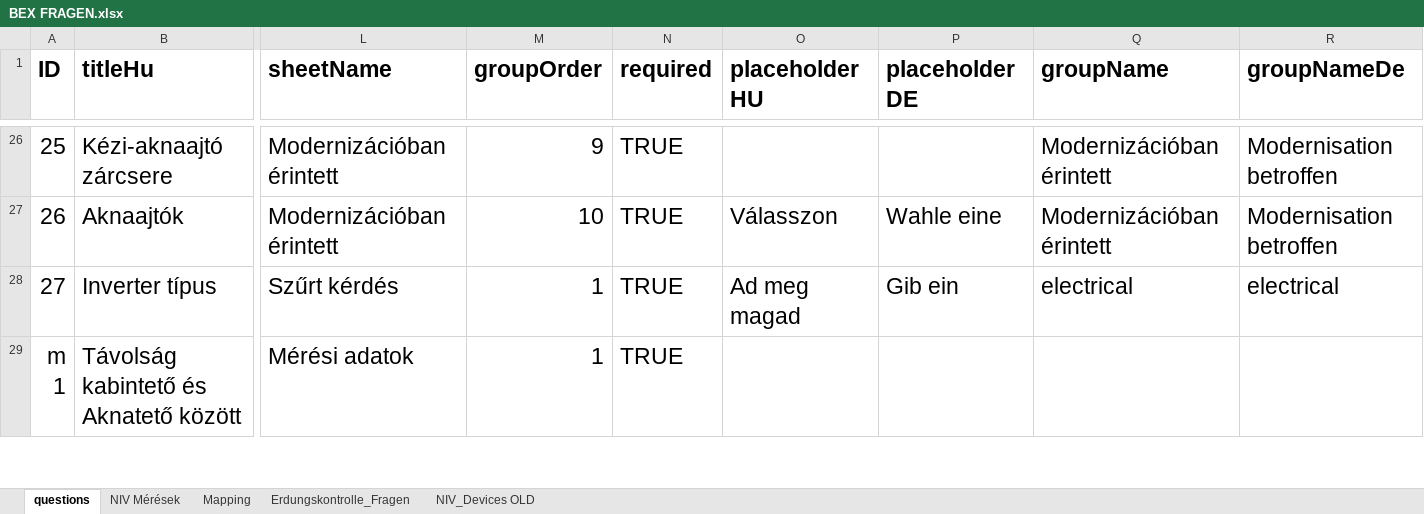
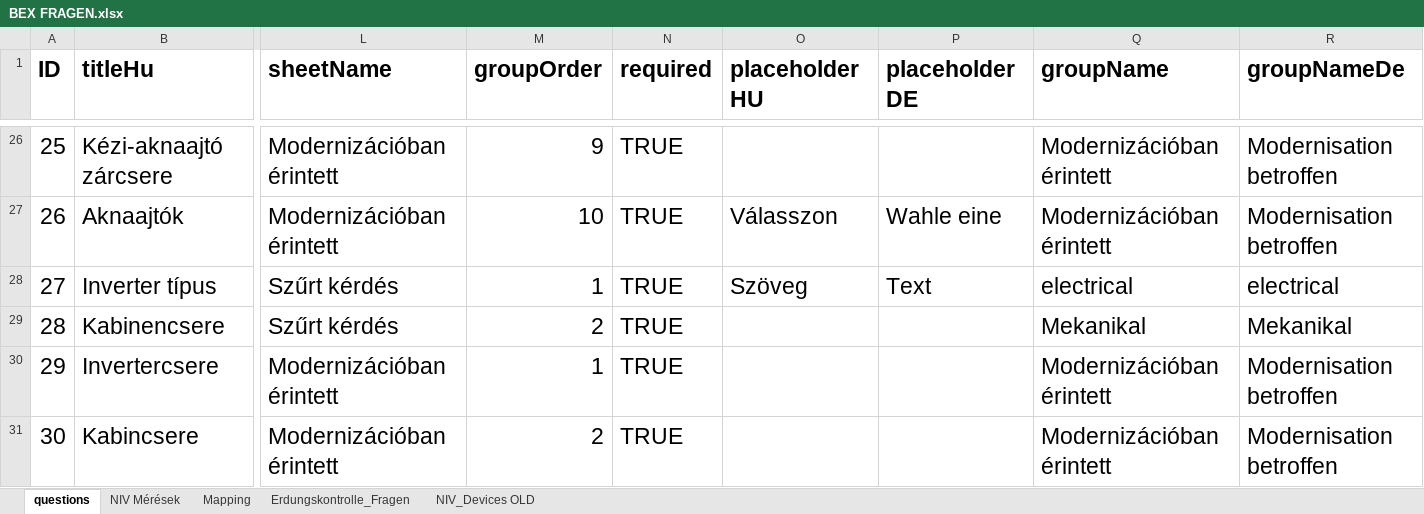
Before and after one commit to Wrassee/Aprod, an Excel workbook: public/templates/BEX FRAGEN.xlsx, sheet questions, drawn as a sheet; only a part is shown, gaps mark what is left out; the shorter side is filled out with more unchanged rows; values as stored, in another font and other column widths than the file's, no borders; rows hold the shown columns only; the diff covers the shown part only; the diff names each change by its address in the sheet, - before the commit and + after, or states it on an @@ line.

```diff
--- a/public/templates/BEX FRAGEN.xlsx (sheet questions)
+++ b/public/templates/BEX FRAGEN.xlsx (sheet questions)
-O28 (placeholderHU): Ad meg magad
+O28 (placeholderHU): Szöveg
-P28 (placeholderDE): Gib ein
+P28 (placeholderDE): Text
+row 29: 28 | Kabinencsere | Szűrt kérdés | 2 | TRUE |  |  | Mekanikal | Mekanikal
+row 30: 29 | Invertercsere | Modernizációban érintett | 1 | TRUE |  |  | Modernizációban érintett | Modernisation betroffen
+row 31: 30 | Kabincsere | Modernizációban érintett | 2 | TRUE |  |  | Modernizációban érintett | Modernisation betroffen
```
Also changed, not shown: 3 added rows and cell formats elsewhere in this sheet, public/templates/Abnahme FRAGEN.xlsx, public/templates/BEX-DE.xlsx, 3 other files.
